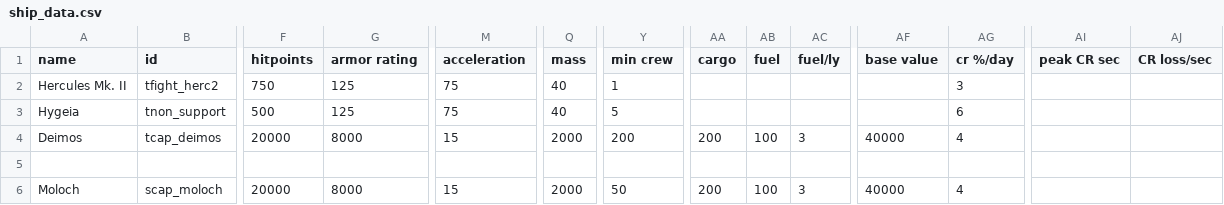
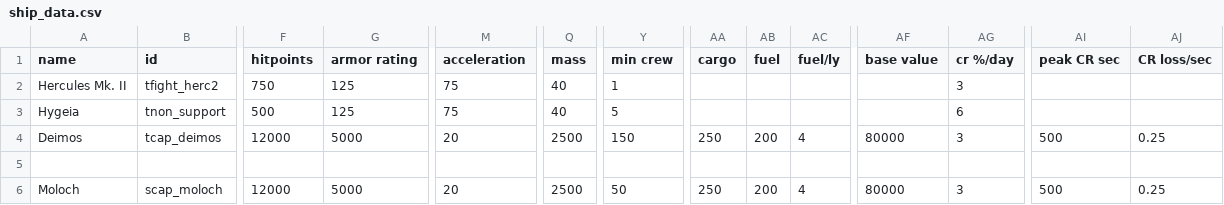
Before and after one commit to mechwars/Freespace, a CSV file: data/hulls/ship_data.csv, drawn as a sheet; only a part is shown, gaps mark what is left out; the diff names each change by its address in the sheet, - before the commit and + after, or states it on an @@ line.

```diff
--- a/data/hulls/ship_data.csv
+++ b/data/hulls/ship_data.csv
-F4 (hitpoints): 20000
+F4 (hitpoints): 12000
-G4 (armor rating): 8000
+G4 (armor rating): 5000
-M4 (acceleration): 15
+M4 (acceleration): 20
-Q4 (mass): 2000
+Q4 (mass): 2500
-Y4 (min crew): 200
+Y4 (min crew): 150
-AA4 (cargo): 200
+AA4 (cargo): 250
-AB4 (fuel): 100
+AB4 (fuel): 200
-AC4 (fuel/ly): 3
+AC4 (fuel/ly): 4
-AF4 (base value): 40000
+AF4 (base value): 80000
-AG4 (cr %/day): 4
+AG4 (cr %/day): 3
-AI4 (peak CR sec): (empty)
+AI4 (peak CR sec): 500
-AJ4 (CR loss/sec): (empty)
+AJ4 (CR loss/sec): 0.25
-F6 (hitpoints): 20000
+F6 (hitpoints): 12000
-G6 (armor rating): 8000
+G6 (armor rating): 5000
-M6 (acceleration): 15
+M6 (acceleration): 20
-Q6 (mass): 2000
+Q6 (mass): 2500
-AA6 (cargo): 200
+AA6 (cargo): 250
-AB6 (fuel): 100
+AB6 (fuel): 200
-AC6 (fuel/ly): 3
+AC6 (fuel/ly): 4
-AF6 (base value): 40000
+AF6 (base value): 80000
-AG6 (cr %/day): 4
+AG6 (cr %/day): 3
-AI6 (peak CR sec): (empty)
+AI6 (peak CR sec): 500
-AJ6 (CR loss/sec): (empty)
+AJ6 (CR loss/sec): 0.25
```
Also changed, not shown: data/weapons/weapon_data.csv, 12 other files.
